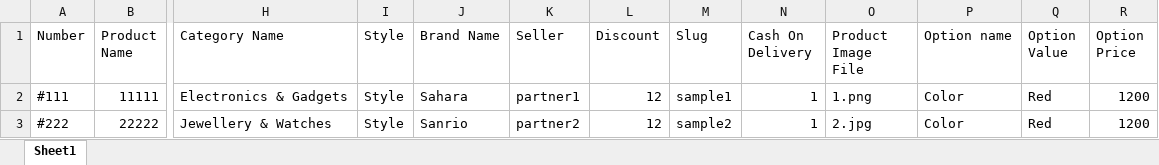
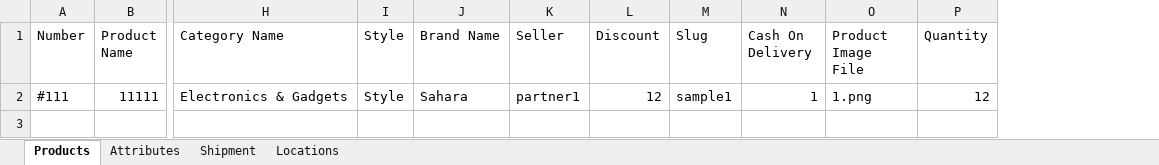
Before and after one commit to nelsoft-easyshop/easyshop-admin, an Excel workbook: public/misc/CSV_Upload.xlsx, sheet Products, drawn as a sheet; only a part is shown, gaps mark what is left out; values as stored, in another font and other column widths than the file's, no borders; removed rows and columns are numbered as before the commit, all else as after; rows hold the shown columns only; the diff names each change by its address in the sheet, - before the commit and + after, or states it on an @@ line.

Commit message:
#159 changed excel formattings, applied dropdowns

```diff
--- a/public/misc/CSV_Upload.xlsx (sheet Products)
+++ b/public/misc/CSV_Upload.xlsx (sheet Products)
-sheet tab: Sheet1
+sheet tab: Products
+sheet tab: Attributes
+sheet tab: Shipment
+sheet tab: Locations
-column P (Option name), row 2: Color
-column Q (Option Value), row 2: Red
-column R (Option Price), row 2: 1200
+column P (Quantity), row 2: 12
-row 3: #222 | 22222 | Jewellery & Watches | Style | Sanrio | partner2 | 12 | sample2 | 1 | 2.jpg | Color | Red | 1200
```
